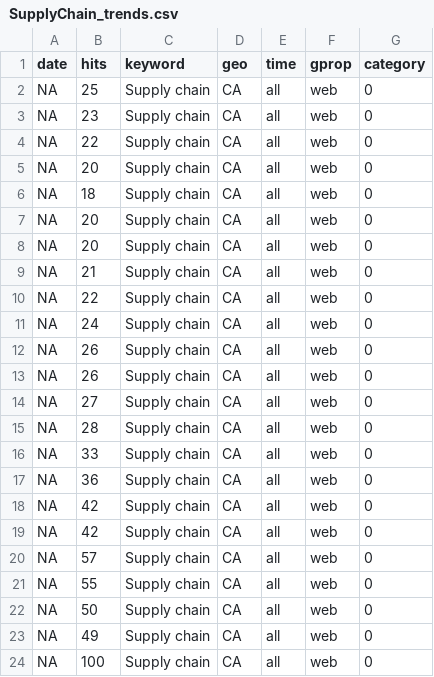
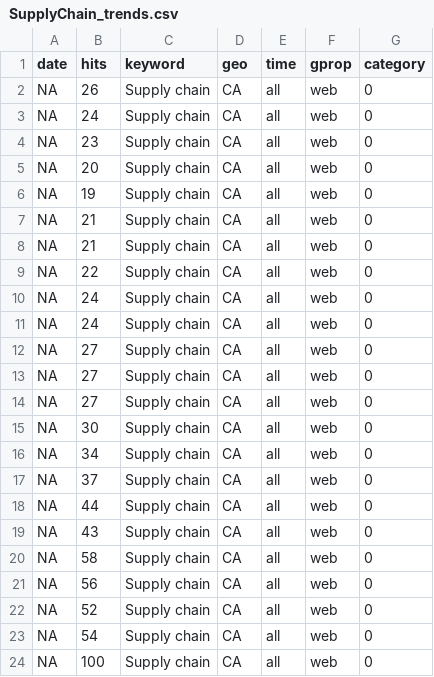
Before and after one commit to StatCan/bdl-lde-public, a CSV file: Data/SupplyChain_trends.csv, drawn as a sheet.

```diff
--- a/Data/SupplyChain_trends.csv
+++ b/Data/SupplyChain_trends.csv
@@ -1,9 +1,8 @@
 "date","hits","keyword","geo","time","gprop","category"
-NA,25,"Supply chain","CA","all","web",0
+NA,26,"Supply chain","CA","all","web",0
+NA,24,"Supply chain","CA","all","web",0
 NA,23,"Supply chain","CA","all","web",0
-NA,22,"Supply chain","CA","all","web",0
 NA,20,"Supply chain","CA","all","web",0
-NA,18,"Supply chain","CA","all","web",0
-NA,20,"Supply chain","CA","all","web",0
-NA,20,"Supply chain","CA","all","web",0
+NA,19,"Supply chain","CA","all","web",0
+NA,21,"Supply chain","CA","all","web",0
 NA,21,"Supply chain","CA","all","web",0
@@ -11,14 +10,15 @@ NA,22,"Supply chain","CA","all","web",0
 NA,24,"Supply chain","CA","all","web",0
-NA,26,"Supply chain","CA","all","web",0
-NA,26,"Supply chain","CA","all","web",0
+NA,24,"Supply chain","CA","all","web",0
 NA,27,"Supply chain","CA","all","web",0
-NA,28,"Supply chain","CA","all","web",0
-NA,33,"Supply chain","CA","all","web",0
-NA,36,"Supply chain","CA","all","web",0
-NA,42,"Supply chain","CA","all","web",0
-NA,42,"Supply chain","CA","all","web",0
-NA,57,"Supply chain","CA","all","web",0
-NA,55,"Supply chain","CA","all","web",0
-NA,50,"Supply chain","CA","all","web",0
-NA,49,"Supply chain","CA","all","web",0
+NA,27,"Supply chain","CA","all","web",0
+NA,27,"Supply chain","CA","all","web",0
+NA,30,"Supply chain","CA","all","web",0
+NA,34,"Supply chain","CA","all","web",0
+NA,37,"Supply chain","CA","all","web",0
+NA,44,"Supply chain","CA","all","web",0
+NA,43,"Supply chain","CA","all","web",0
+NA,58,"Supply chain","CA","all","web",0
+NA,56,"Supply chain","CA","all","web",0
+NA,52,"Supply chain","CA","all","web",0
+NA,54,"Supply chain","CA","all","web",0
 NA,100,"Supply chain","CA","all","web",0
```
Also changed, not shown: Data/Inflation_trends.csv, Data/Recession_trends.csv.
